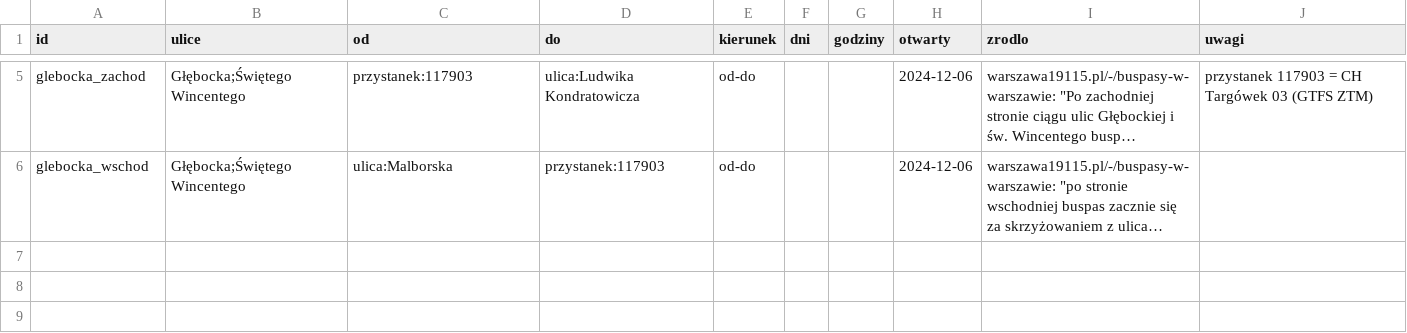
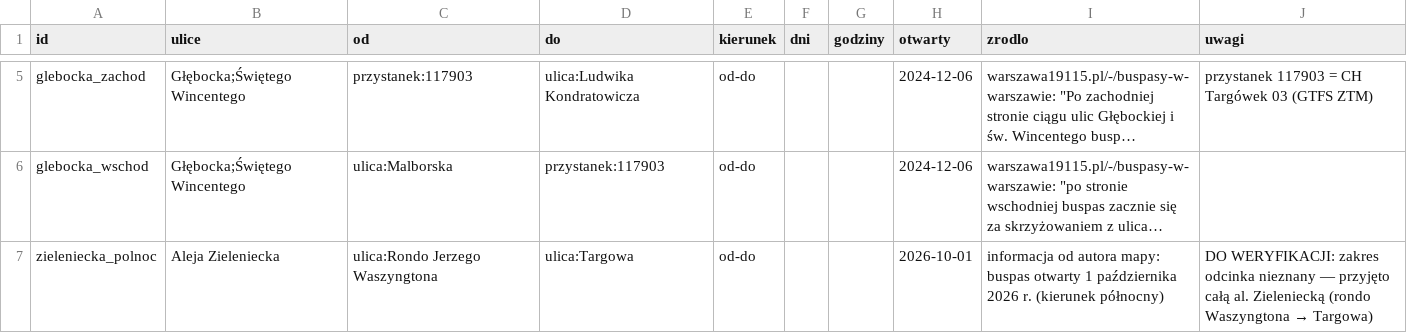
Before and after one commit to jacgeborys/animated-transit-map, a CSV file: bus_lanes/manual_bus_lanes.csv, drawn as a sheet; only a part is shown, gaps mark what is left out; long unchanged cells end in …; the diff names each change by its address in the sheet, - before the commit and + after, or states it on an @@ line.

Commit message:
Add Zieleniecka northbound lane; squeezed outline labels, AK/TŁ, Bora label priority

```diff
--- a/bus_lanes/manual_bus_lanes.csv
+++ b/bus_lanes/manual_bus_lanes.csv
+row 7: zieleniecka_polnoc | Aleja Zieleniecka | ulica:Rondo Jerzego Waszyngtona | ulica:Targowa | od-do |  |  | 2026-10-01 | informacja od autora mapy: buspas otwarty 1 października 2026 r. (kierunek północny) | DO WERYFIKACJI: zakres odcinka nieznany — przyjęto całą al. Zieleniecką (rondo Waszyngtona → Targowa)
```
Also changed, not shown: bus_lanes/_output/bus_lane_gaps_ranking.csv, 4 other files.
